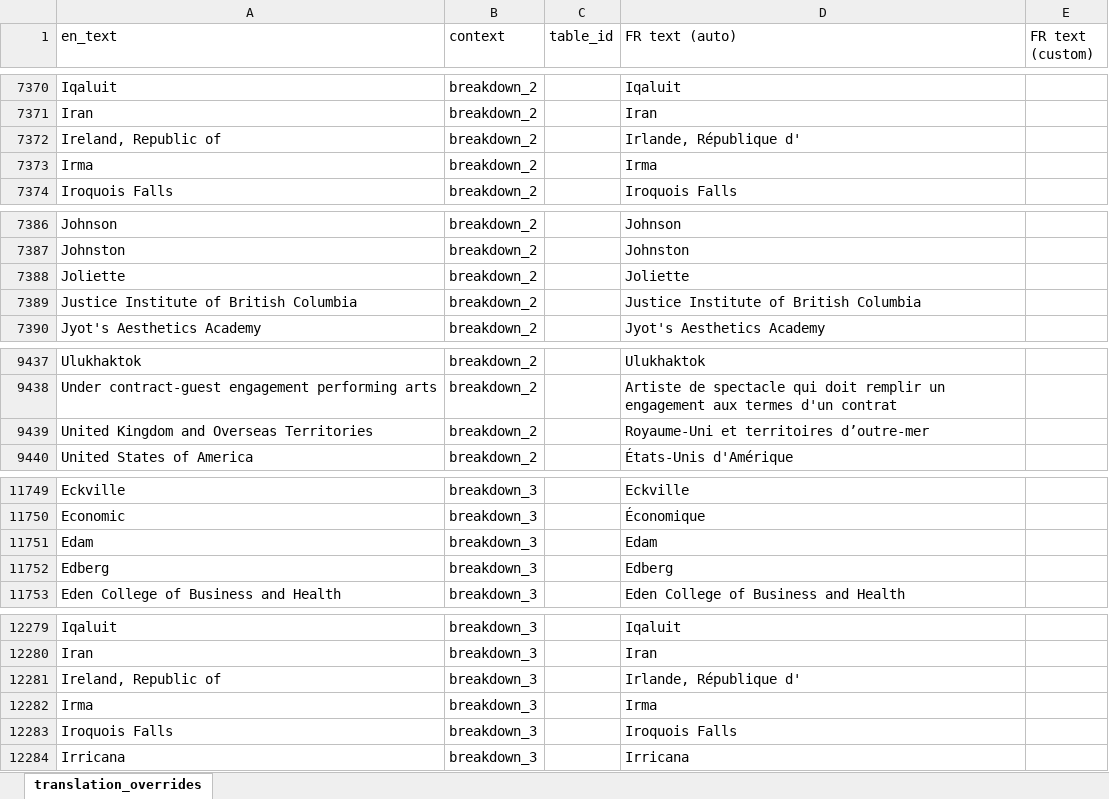
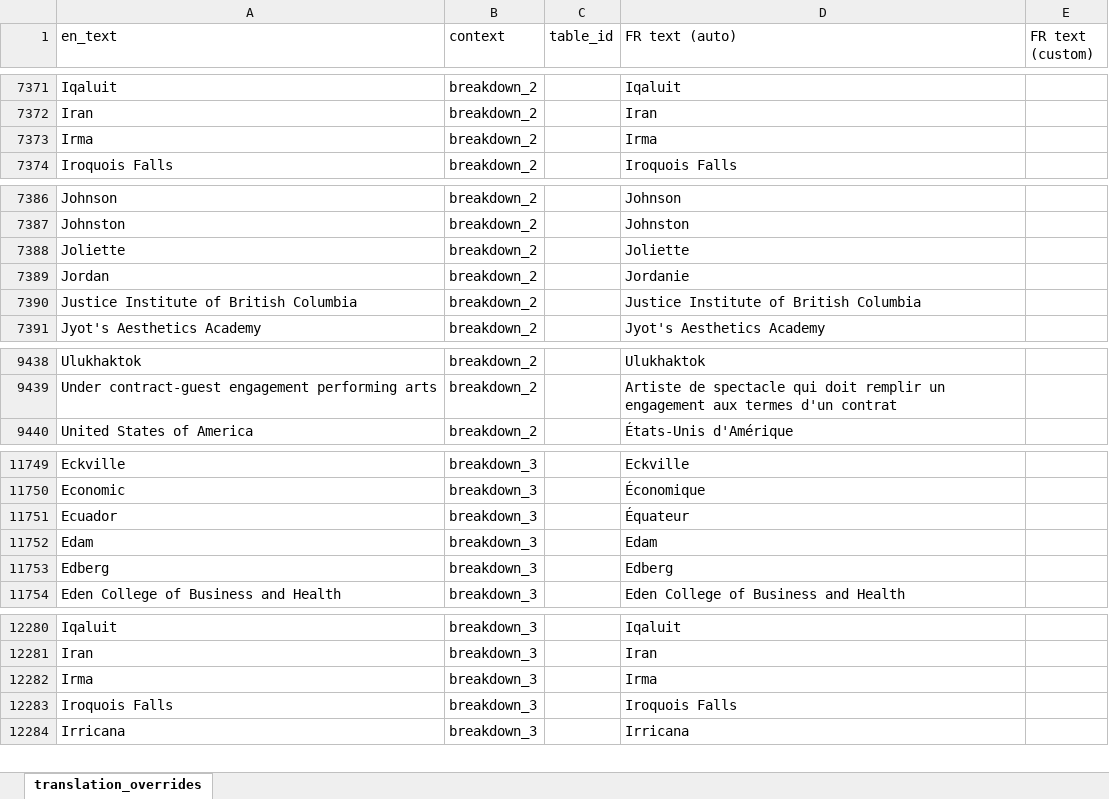
Before and after one commit to zacktayloruwo/migrascope, an Excel workbook: app/data/translation_overrides.xlsx, sheet translation_overrides, drawn as a sheet; only a part is shown, gaps mark what is left out; values as stored, in another font and other column widths than the file's, no borders; table styles not drawn; removed rows and columns are numbered as before the commit, all else as after; the diff covers the shown part only; the diff names each change by its address in the sheet, - before the commit and + after, or states it on an @@ line.

```diff
--- a/app/data/translation_overrides.xlsx (sheet translation_overrides)
+++ b/app/data/translation_overrides.xlsx (sheet translation_overrides)
-row 7372: Ireland, Republic of | breakdown_2 |  | Irlande, République d'
+row 7389: Jordan | breakdown_2 |  | Jordanie
-row 9439: United Kingdom and Overseas Territories | breakdown_2 |  | Royaume-Uni et territoires d’outre-mer
+row 11751: Ecuador | breakdown_3 |  | Équateur
-row 12281: Ireland, Republic of | breakdown_3 |  | Irlande, République d'
```
Also changed, not shown: 4 added rows and 3 removed rows elsewhere in this sheet, app/data/label_overrides.xlsx, reports/series_reference.xlsx, 4 other files.
